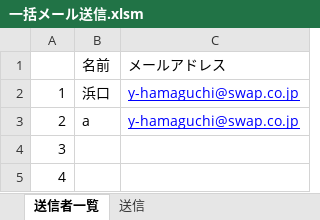
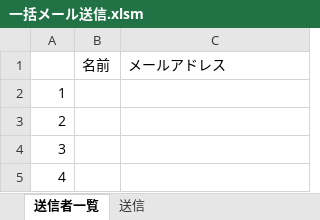
Before and after one commit to saigashou/Excel_bulk_mail_sending, an Excel workbook: メール一括送信/一括メール送信.xlsm, sheet 送信者一覧, drawn as a sheet; only a part is shown; values as stored, in another font and other column widths than the file's, no borders; the diff names each change by its address in the sheet, - before the commit and + after, or states it on an @@ line.

Commit message:
削除不足があったため削除

```diff
--- a/メール一括送信/一括メール送信.xlsm (sheet 送信者一覧)
+++ b/メール一括送信/一括メール送信.xlsm (sheet 送信者一覧)
-B2: 浜口
+B2: (empty)
-C2:C3: y-hamaguchi@swap.co.jp
+C2:C3: (empty)
-B3: a
+B3: (empty)
```
Also changed, not shown: sheet 送信, charts or pictures.
